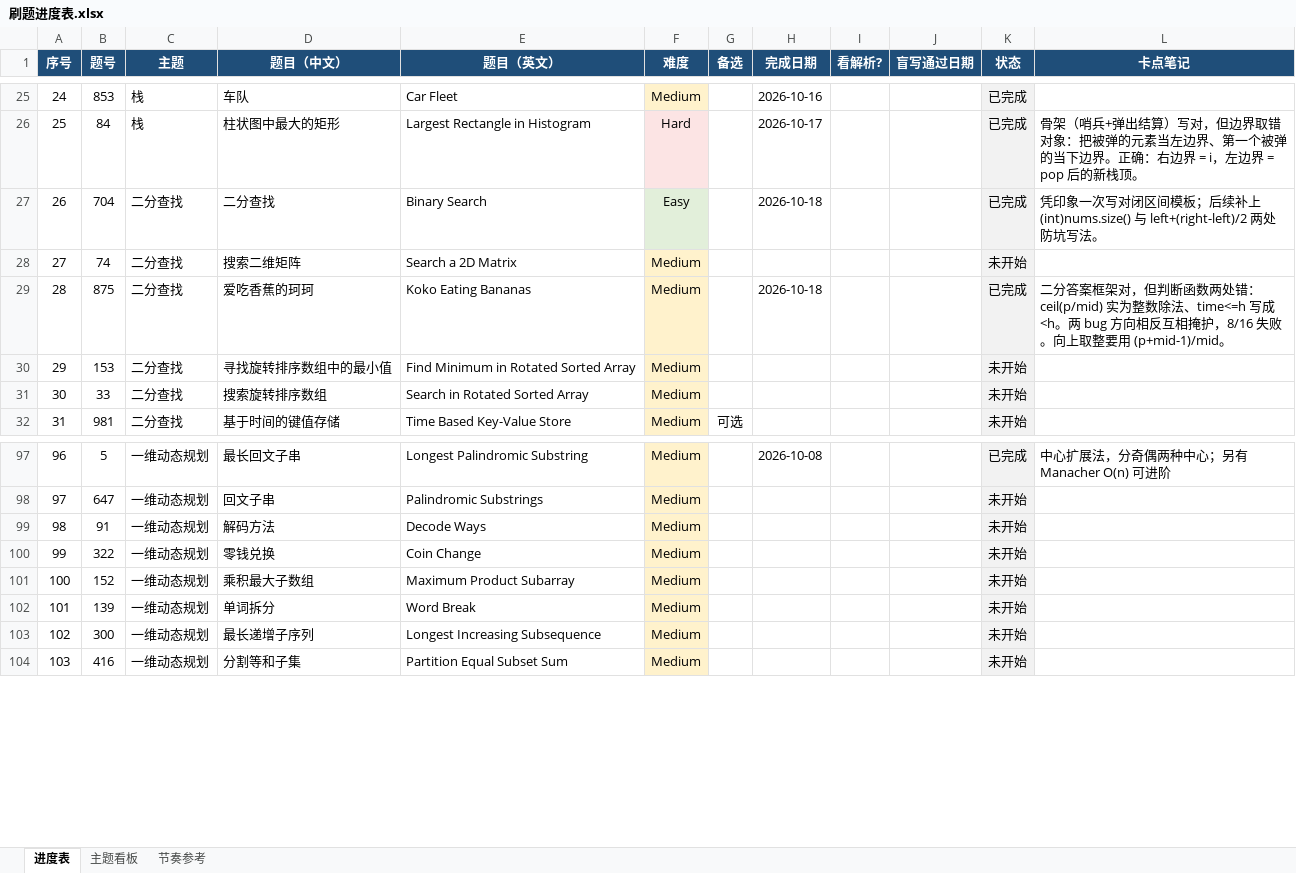
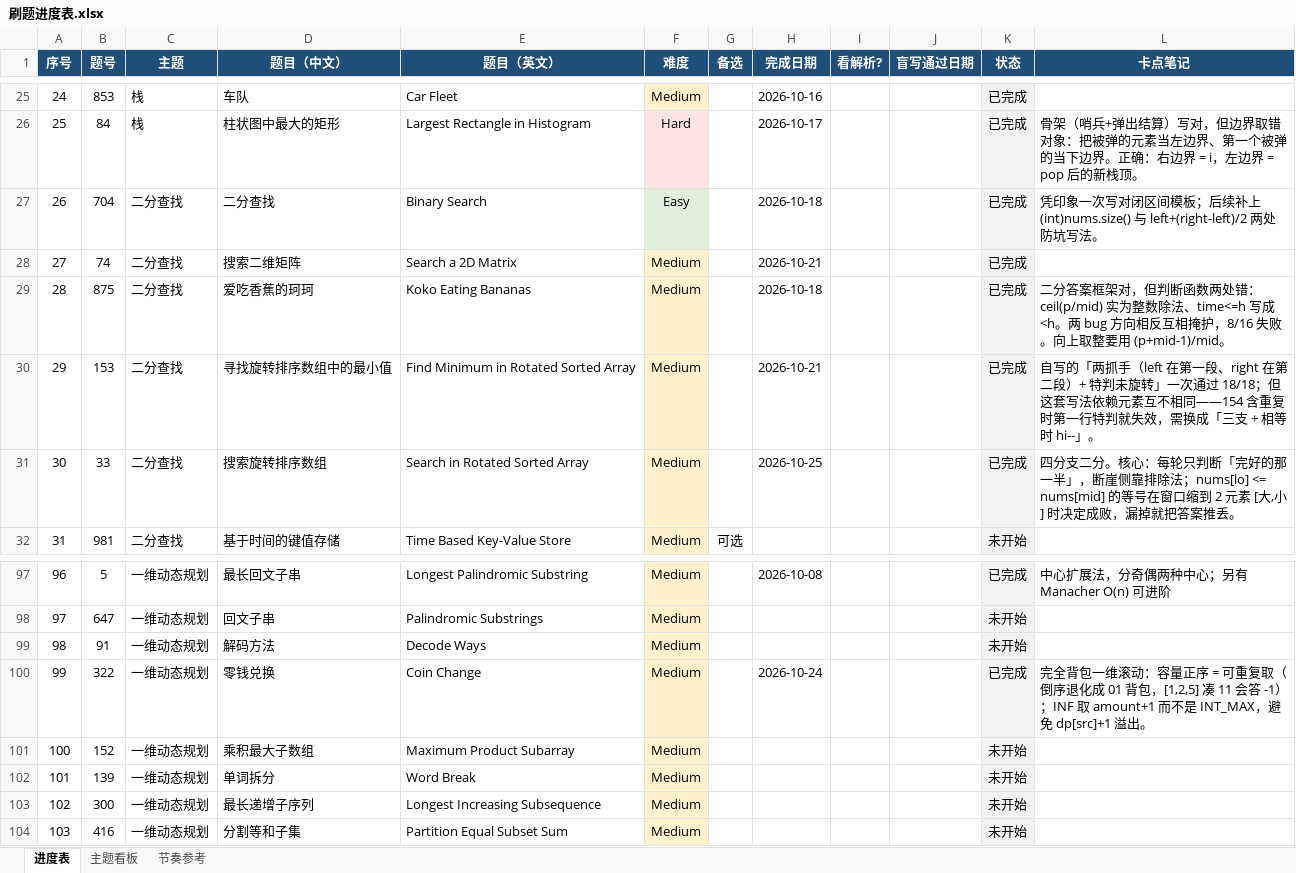
Before and after one commit to 93929532/leetcode-cpp, an Excel workbook: 力扣学习计划/刷题进度表.xlsx, sheet 进度表, drawn as a sheet; only a part is shown, gaps mark what is left out; values as stored, in another font and other column widths than the file's, no borders; the diff names each change by its address in the sheet, - before the commit and + after, or states it on an @@ line.

Commit message:
feat(33): 搜索旋转排序数组 四分支二分

```diff
--- a/力扣学习计划/刷题进度表.xlsx (sheet 进度表)
+++ b/力扣学习计划/刷题进度表.xlsx (sheet 进度表)
-H28 (完成日期): (empty)
+H28 (完成日期): 2026-10-21
-K28 (状态): 未开始
+K28 (状态): 已完成
-H30 (完成日期): (empty)
+H30 (完成日期): 2026-10-21
-K30:K31 (状态): 未开始
+K30:K31 (状态): 已完成
-L30 (卡点笔记): (empty)
+L30 (卡点笔记): 自写的「两抓手（left 在第一段、right 在第二段）+ 特判未旋转」一次通过 18/18；但这套写法依赖元素互不相同——154 含重复时第一行特判就失效，需换成「三支 + 相等时 hi--」。
-H31 (完成日期): (empty)
+H31 (完成日期): 2026-10-25
-L31 (卡点笔记): (empty)
+L31 (卡点笔记): 四分支二分。核心：每轮只判断「完好的那一半」，断崖侧靠排除法；nums[lo] <= nums[mid] 的等号在窗口缩到 2 元素 [大,小] 时决定成败，漏掉就把答案推丢。
-H100 (完成日期): (empty)
+H100 (完成日期): 2026-10-24
-K100 (状态): 未开始
+K100 (状态): 已完成
-L100 (卡点笔记): (empty)
+L100 (卡点笔记): 完全背包一维滚动：容量正序 = 可重复取（倒序退化成 01 背包，[1,2,5] 凑 11 会答 -1）；INF 取 amount+1 而不是 INT_MAX，避免 dp[src]+1 溢出。
```
Also changed, not shown: 1 other file.
